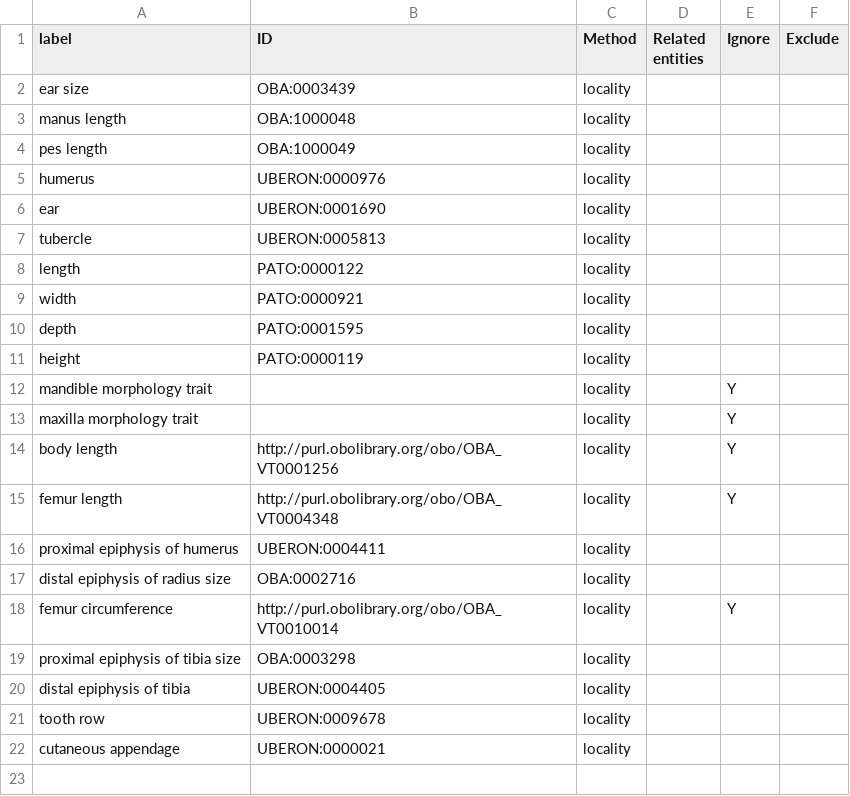
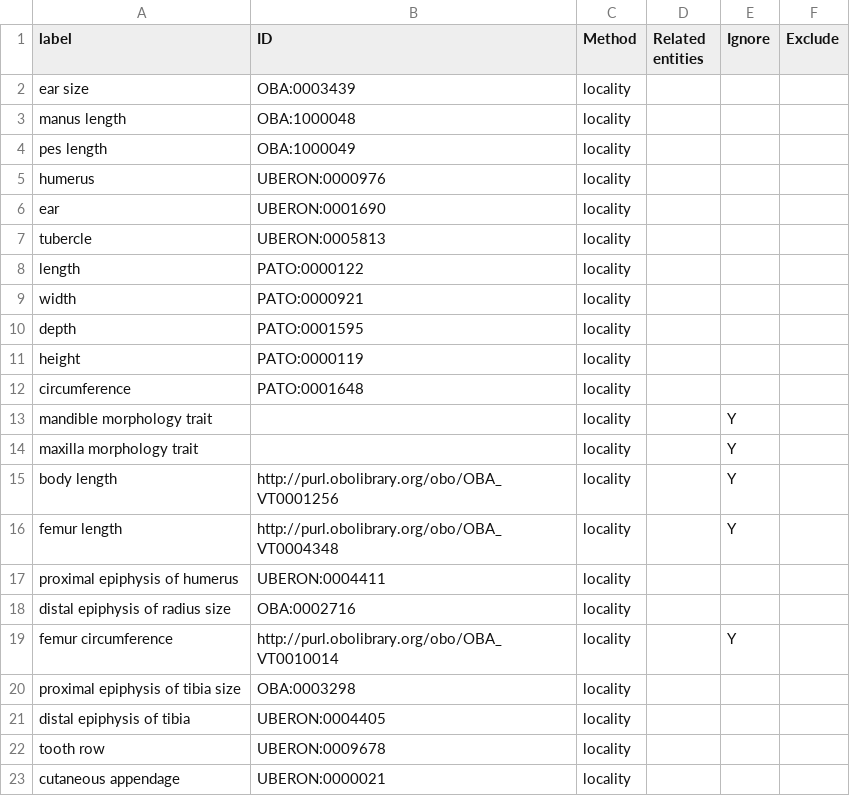
Before and after one commit to futres/fovt, a CSV file: src/imports/oba_fovt_entities.csv, drawn as a sheet.

Commit message:
Adding 'circumference' from PATO

```diff
--- a/src/imports/oba_fovt_entities.csv
+++ b/src/imports/oba_fovt_entities.csv
@@ -11,2 +11,3 @@ depth,PATO:0001595,locality,,,
 height,PATO:0000119,locality,,,
+circumference,PATO:0001648,locality,,,
 mandible morphology trait,,locality,,Y,
```
